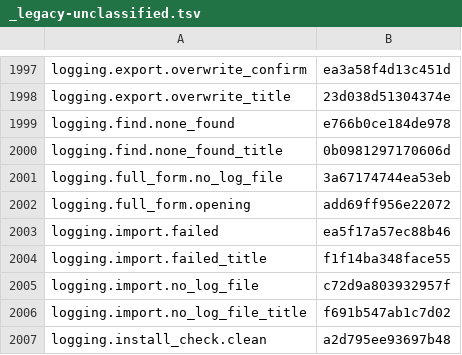
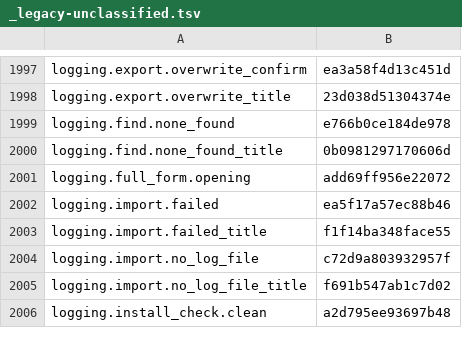
Before and after one commit to nromey/JJFlex-NG, a TSV file: Radios/Lexicon/_legacy-unclassified.tsv, drawn as a sheet; only a part is shown, gaps mark what is left out.

```diff
--- a/Radios/Lexicon/_legacy-unclassified.tsv
+++ b/Radios/Lexicon/_legacy-unclassified.tsv
@@ -2000,3 +2000,2 @@ logging.find.none_found	e766b0ce184de978
 logging.find.none_found_title	0b0981297170606d
-logging.full_form.no_log_file	3a67174744ea53eb
 logging.full_form.opening	add69ff956e22072
```
Also changed, not shown: 3 other files.
